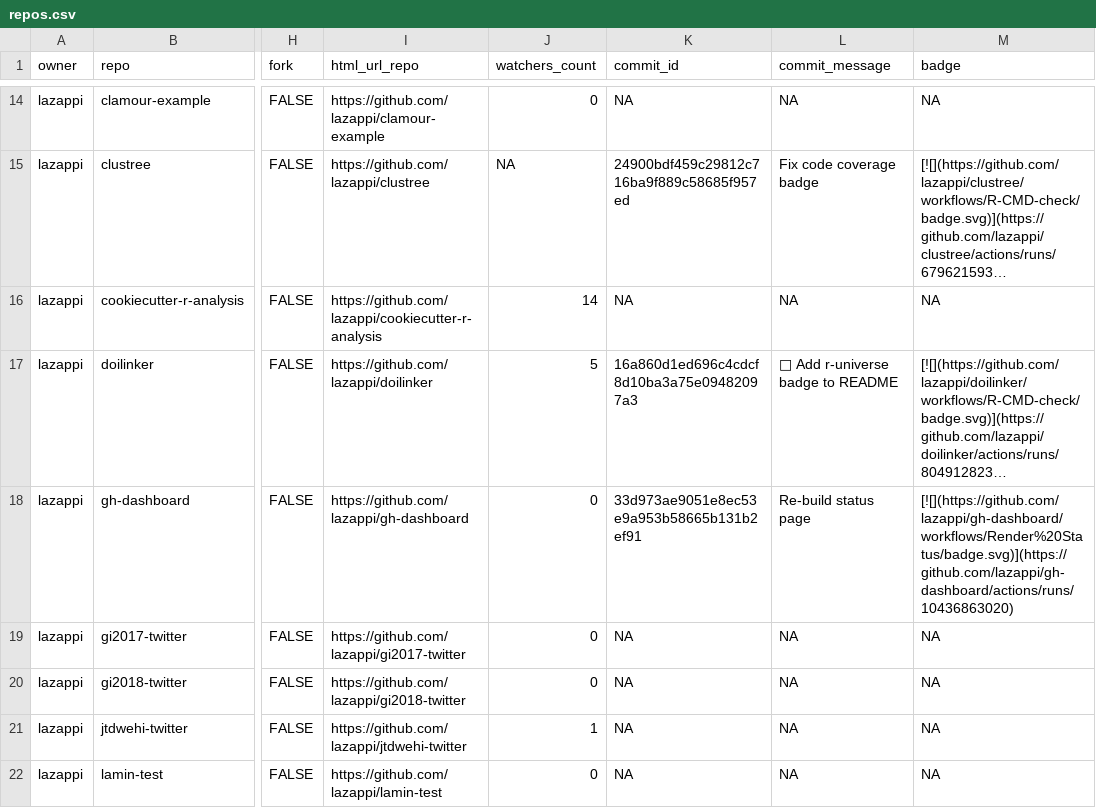
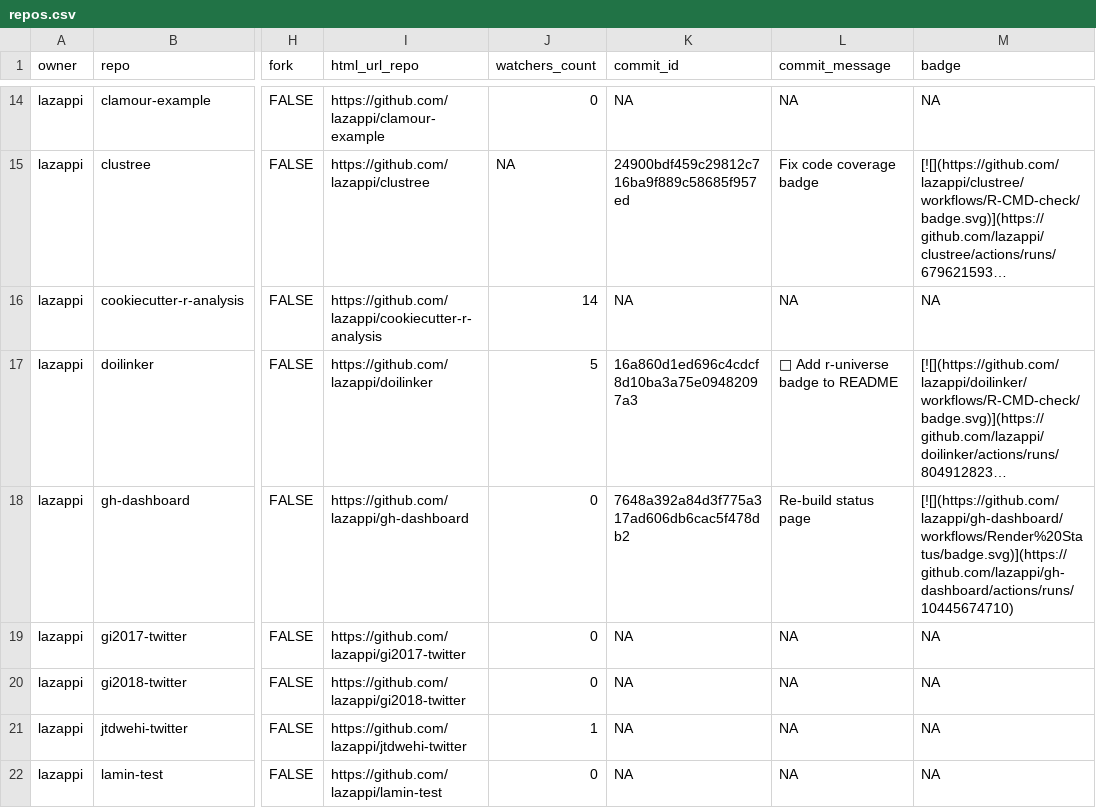
Before and after one commit to lazappi/gh-dashboard, a CSV file: repos.csv, drawn as a sheet; only a part is shown, gaps mark what is left out; long unchanged cells end in …; the diff covers the shown part only; the diff names each change by its address in the sheet, - before the commit and + after, or states it on an @@ line.

```diff
--- a/repos.csv
+++ b/repos.csv
-K18 (commit_id): 33d973ae9051e8ec53e9a953b58665b131b2ef91
+K18 (commit_id): 7648a392a84d3f775a317ad606db6cac5f478db2
-M18 (badge): [![](https://github.com/lazappi/gh-dashboard/workflows/Render%20Status/badge.svg)](https://github.com/lazappi/gh-dashboard/actions/runs/10436863020)
+M18 (badge): [![](https://github.com/lazappi/gh-dashboard/workflows/Render%20Status/badge.svg)](https://github.com/lazappi/gh-dashboard/actions/runs/10445674710)
```
Also changed, not shown: 8 edited cells elsewhere in this file, 1 other file.
